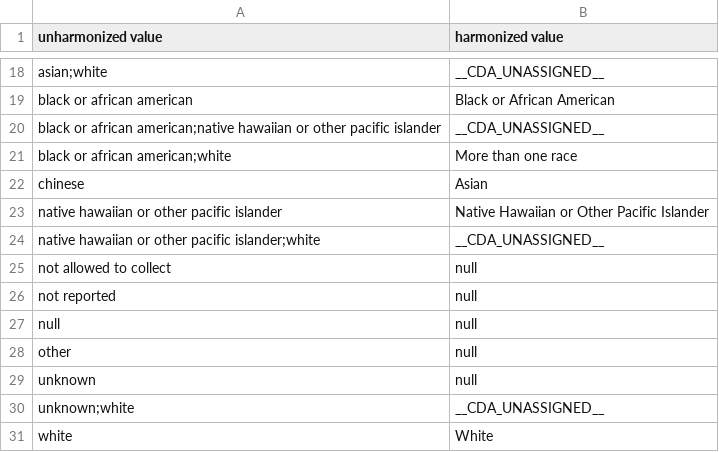
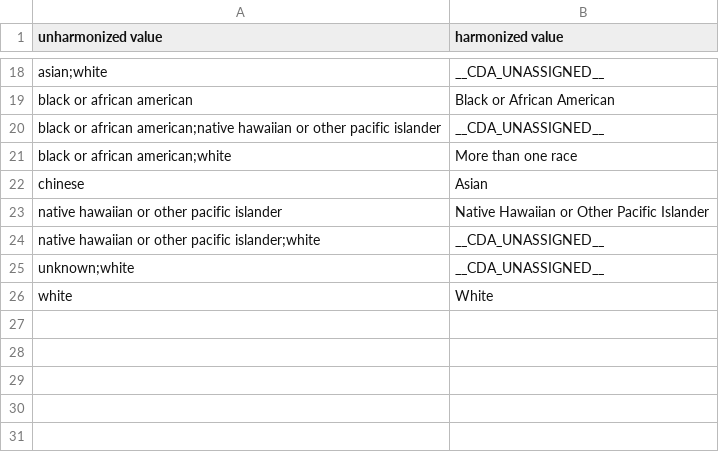
Before and after one commit to CancerDataAggregator/harmonization_reference, a TSV file: value_maps_by_concept/race.tsv, drawn as a sheet; only a part is shown, gaps mark what is left out; the diff names each change by its address in the sheet, - before the commit and + after, or states it on an @@ line.

```diff
--- a/value_maps_by_concept/race.tsv
+++ b/value_maps_by_concept/race.tsv
-row 25: not allowed to collect | null
-row 26: not reported | null
-row 27: null | null
-row 28: other | null
-row 29: unknown | null
```
Also changed, not shown: value_maps_by_concept/anatomic_site.tsv, value_maps_by_concept/cause_of_death.tsv, 4 other files.
